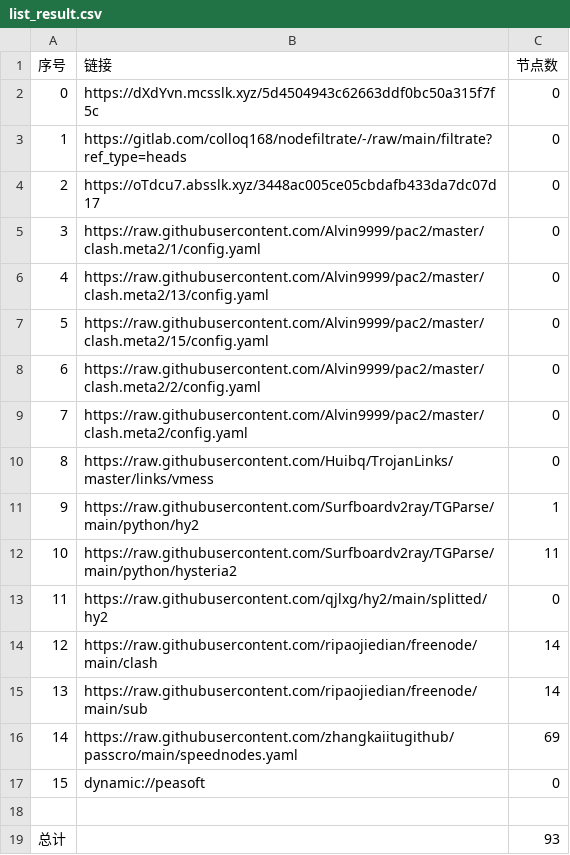
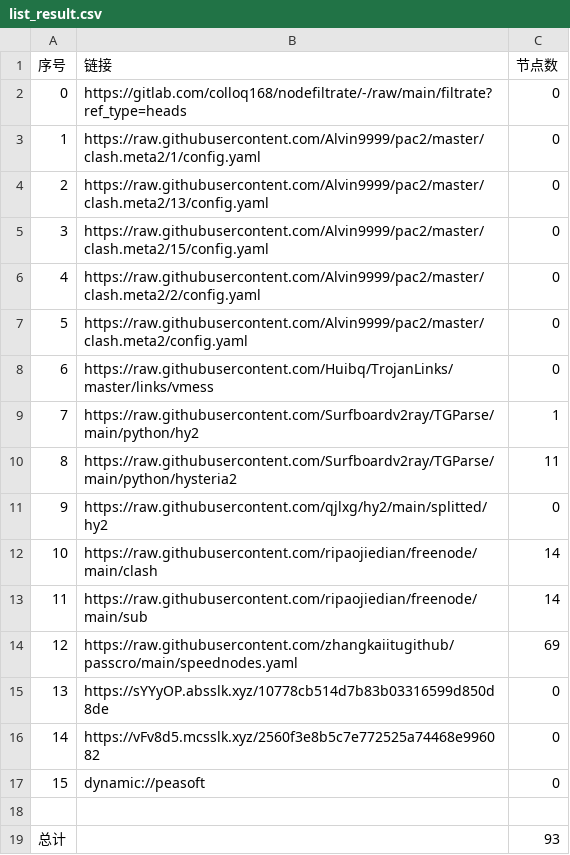
Before and after one commit to haygcao/NoMoreWalls, a CSV file: list_result.csv, drawn as a sheet; removed rows and columns are numbered as before the commit, all else as after; the diff names each change by its address in the sheet, - before the commit and + after, or states it on an @@ line.

```diff
--- a/list_result.csv
+++ b/list_result.csv
-row 2: 0 | https://dXdYvn.mcsslk.xyz/5d4504943c62663ddf0bc50a315f7f5c | 0
@@ column A (序号) renumbered between rows 2 and 14 @@
-row 4: 2 | https://oTdcu7.absslk.xyz/3448ac005ce05cbdafb433da7dc07d17 | 0
+row 15: 13 | https://sYYyOP.absslk.xyz/10778cb514d7b83b03316599d850d8de | 0
+row 16: 14 | https://vFv8d5.mcsslk.xyz/2560f3e8b5c7e772525a74468e996082 | 0
```
Also changed, not shown: 23 other files.
